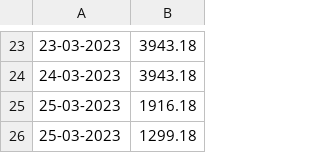
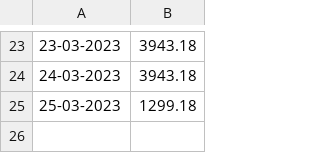
Before and after one commit to Baneeishaque/savings_bank_minimum_balance_analyzer_dart, a CSV file: dailyBalances_pnb.csv, drawn as a sheet; only a part is shown, gaps mark what is left out.

Commit message:
typo

```diff
--- a/dailyBalances_pnb.csv
+++ b/dailyBalances_pnb.csv
@@ -24,3 +24,2 @@
 24-03-2023,3943.18
-25-03-2023,1916.18
 25-03-2023,1299.18
```
